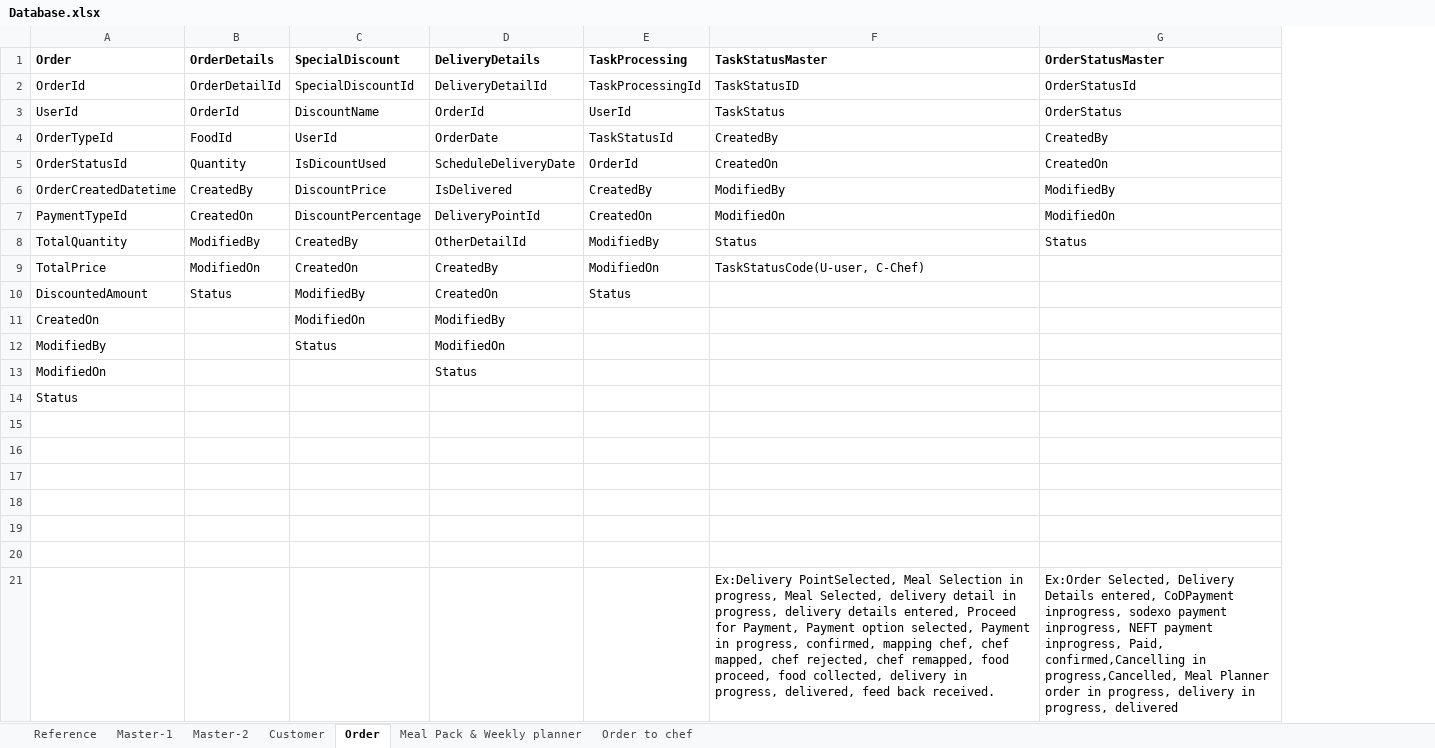
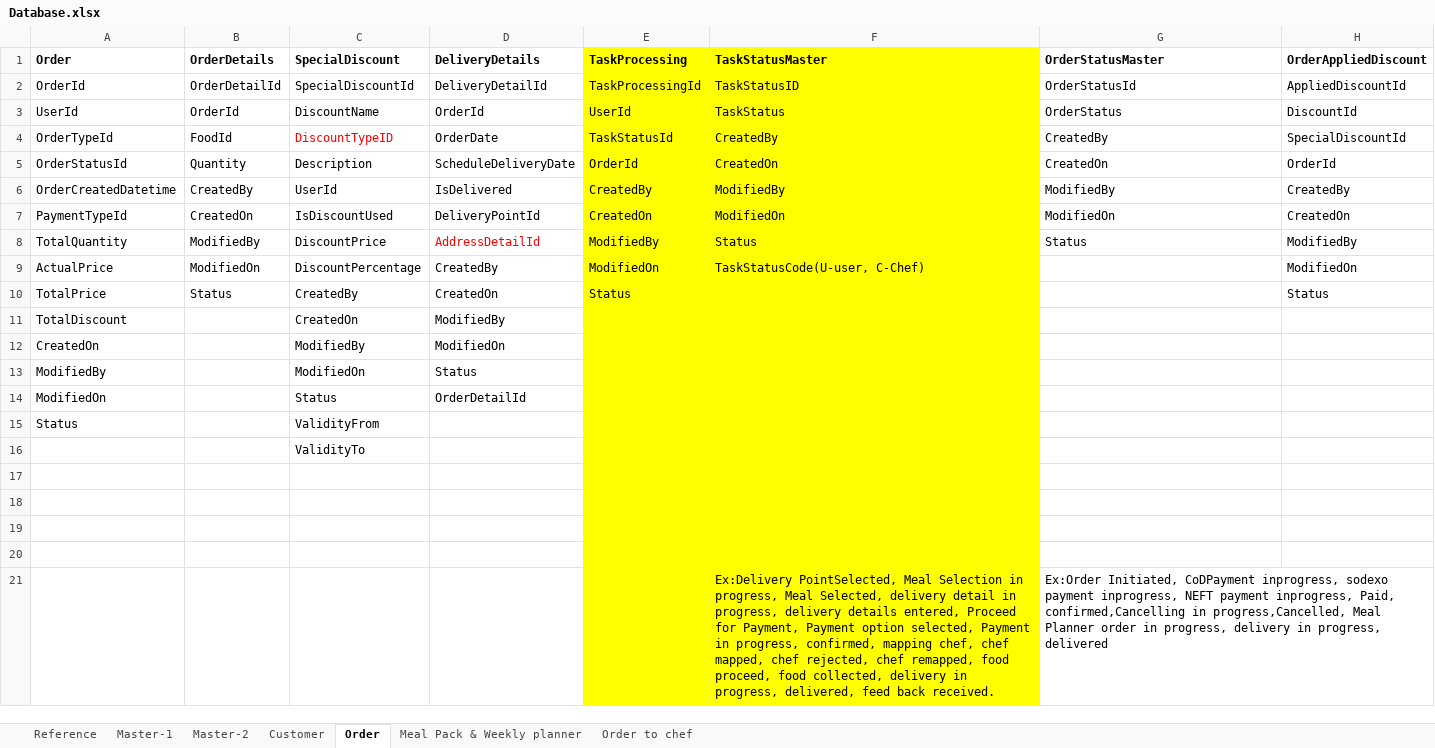
Before and after one commit to HomeFood-SSKV/Documents, an Excel workbook: Database.xlsx, sheet Order, drawn as a sheet; values as stored, in another font and other column widths than the file's, no borders; removed rows and columns are numbered as before the commit, all else as after; the diff names each change by its address in the sheet, - before the commit and + after, or states it on an @@ line.

Commit message:
reviewd and updated

```diff
--- a/Database.xlsx (sheet Order)
+++ b/Database.xlsx (sheet Order)
+column H (OrderAppliedDiscount), rows 2-10: AppliedDiscountId | DiscountId | SpecialDiscountId | OrderId | CreatedBy | CreatedOn | ModifiedBy | ModifiedOn | Status
-E1:F10 fill: none
+E1:F10 fill: #FFFF00
-C4 (SpecialDiscount): UserId
+C4 (SpecialDiscount): DiscountTypeID
-C4 text colour: black
+C4 text colour: #FF0000
-C5 (SpecialDiscount): IsDicountUsed
+C5 (SpecialDiscount): Description
-C6 (SpecialDiscount): DiscountPrice
+C6 (SpecialDiscount): UserId
-C7 (SpecialDiscount): DiscountPercentage
+C7 (SpecialDiscount): IsDiscountUsed
-C8 (SpecialDiscount): CreatedBy
+C8 (SpecialDiscount): DiscountPrice
-D8 (DeliveryDetails): OtherDetailId
+D8 (DeliveryDetails): AddressDetailId
-D8 text colour: black
+D8 text colour: #FF0000
-A9 (Order): TotalPrice
+A9 (Order): ActualPrice
-C9 (SpecialDiscount): CreatedOn
+C9 (SpecialDiscount): DiscountPercentage
-A10 (Order): DiscountedAmount
+A10 (Order): TotalPrice
-C10 (SpecialDiscount): ModifiedBy
+C10 (SpecialDiscount): CreatedBy
+row 11: TotalDiscount |  | CreatedOn | ModifiedBy
-C12 (SpecialDiscount): ModifiedOn
+C12 (SpecialDiscount): ModifiedBy
-D12 (DeliveryDetails): ModifiedBy
+D12 (DeliveryDetails): ModifiedOn
-E12:F15 fill: none
+E12:F15 fill: #FFFF00
-C13 (SpecialDiscount): Status
+C13 (SpecialDiscount): ModifiedOn
-D13 (DeliveryDetails): ModifiedOn
+D13 (DeliveryDetails): Status
-C14 (SpecialDiscount): (empty)
+C14 (SpecialDiscount): Status
-D14 (DeliveryDetails): Status
+D14 (DeliveryDetails): OrderDetailId
-C15 (SpecialDiscount): (empty)
+C15 (SpecialDiscount): ValidityFrom
+row 16:  |  | ValidityTo
-E17:F20 fill: none
+E17:F20 fill: #FFFF00
-row 19: (empty)
-row 20: (empty)
-E21:F21 fill: none
+E21:F21 fill: #FFFF00
-G21 (OrderStatusMaster): Ex:Order Selected, Delivery Details entered, CoDPayment inprogress,…
+G21 (OrderStatusMaster): Ex:Order Initiated, CoDPayment inprogress,…
```
Also changed, not shown: sheet Master-2, sheet Customer, sheet Master-1.
